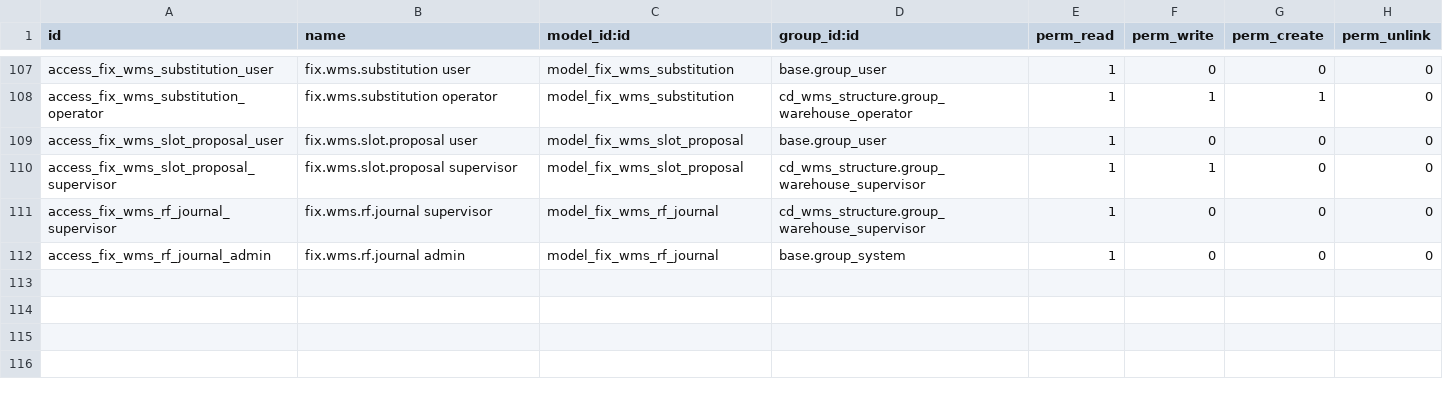
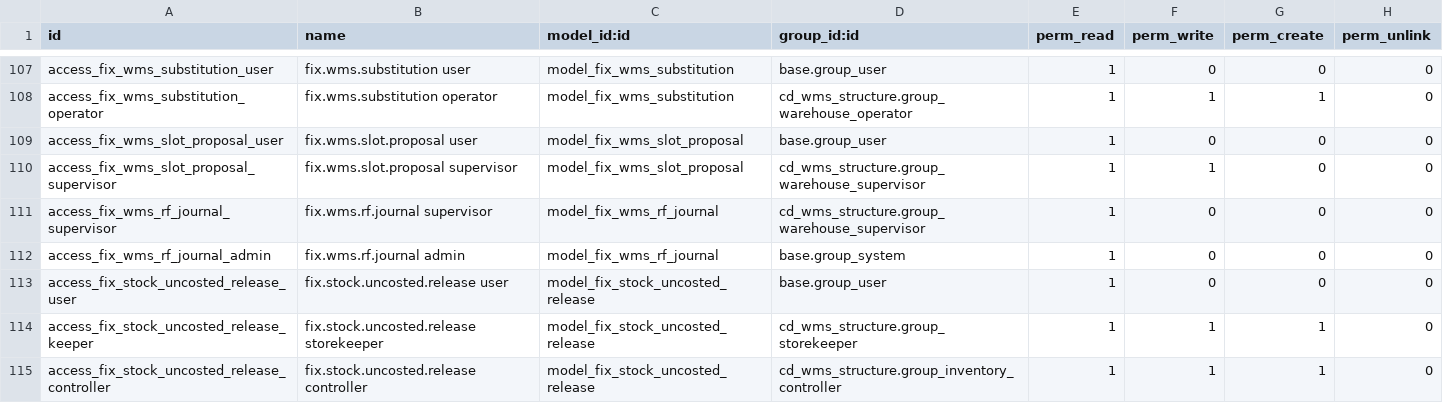
Before and after one commit to maz279/1000fix_new_erp_system, a CSV file: 1000_fix_codebase/addons/domain/e_supply_chain/cd_inventory/security/ir.model.access.csv, drawn as a sheet; only a part is shown, gaps mark what is left out.

```diff
--- a/1000_fix_codebase/addons/domain/e_supply_chain/cd_inventory/security/ir.model.access.csv
+++ b/1000_fix_codebase/addons/domain/e_supply_chain/cd_inventory/security/ir.model.access.csv
@@ -112 +112,4 @@ access_fix_wms_rf_journal_supervisor,fix.wms.rf.journal supervisor,model_fix_wms
 access_fix_wms_rf_journal_admin,fix.wms.rf.journal admin,model_fix_wms_rf_journal,base.group_system,1,0,0,0
+access_fix_stock_uncosted_release_user,fix.stock.uncosted.release user,model_fix_stock_uncosted_release,base.group_user,1,0,0,0
+access_fix_stock_uncosted_release_keeper,fix.stock.uncosted.release storekeeper,model_fix_stock_uncosted_release,cd_wms_structure.group_storekeeper,1,1,1,0
+access_fix_stock_uncosted_release_controller,fix.stock.uncosted.release controller,model_fix_stock_uncosted_release,cd_wms_structure.group_inventory_controller,1,1,1,0
```
Also changed, not shown: 14 other files.
